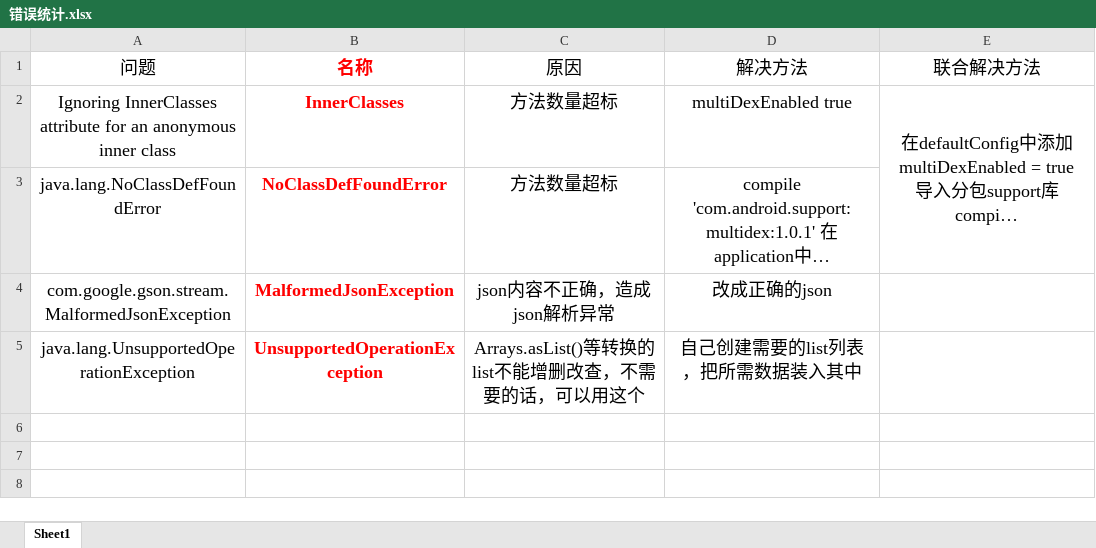
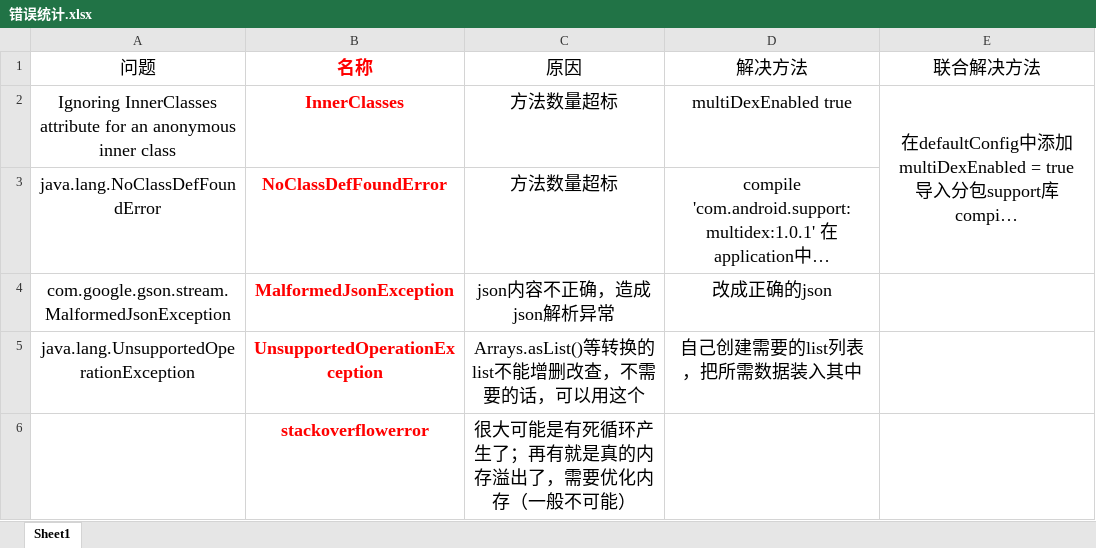
Before and after one commit to SkyLB2016/Chowder, an Excel workbook: app/错误统计.xlsx, sheet Sheet1, drawn as a sheet; long unchanged cells end in …; values as stored, in another font and other column widths than the file's, no borders; the diff names each change by its address in the sheet, - before the commit and + after, or states it on an @@ line.

```diff
--- a/app/错误统计.xlsx (sheet Sheet1)
+++ b/app/错误统计.xlsx (sheet Sheet1)
+row 6:  | stackoverflowerror | 很大可能是有死循环产生了；再有就是真的内存溢出了，需要优化内存（一般不可能）
```
Also changed, not shown: 18 other files.
